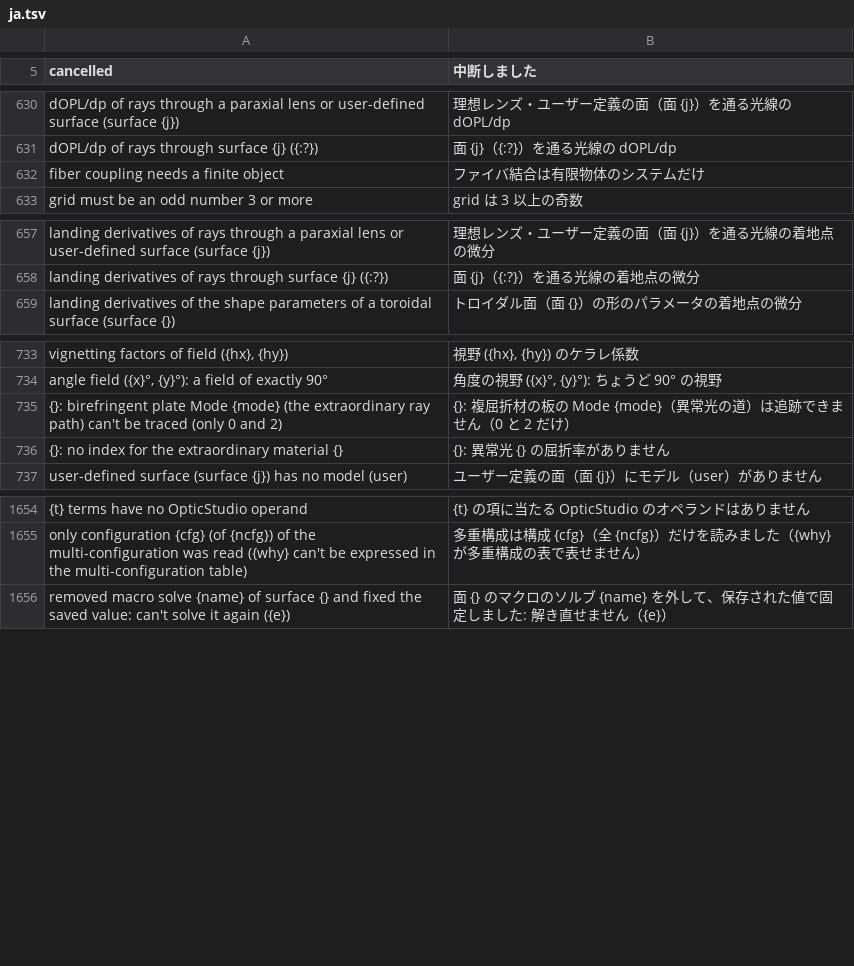
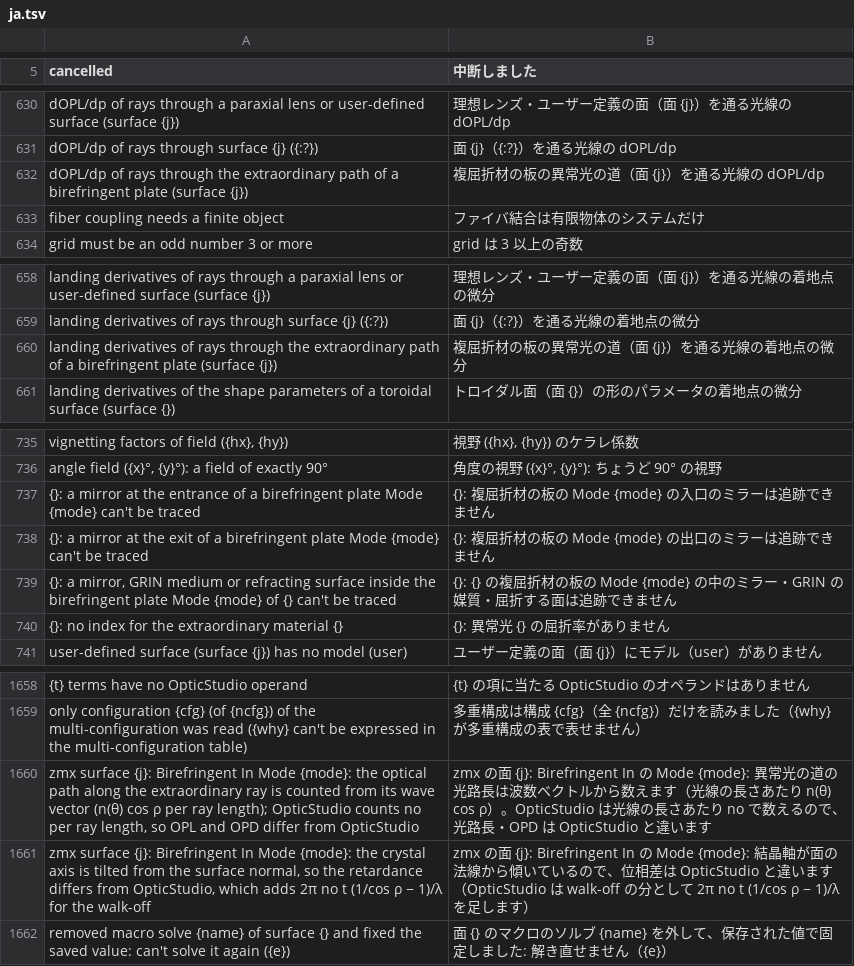
Before and after one commit to masa-iwm/lensbench, a TSV file: crates/lensbench-core/lang/ja.tsv, drawn as a sheet; only a part is shown, gaps mark what is left out; removed rows and columns are numbered as before the commit, all else as after; the diff names each change by its address in the sheet, - before the commit and + after, or states it on an @@ line.

Commit message:
複屈折材の板の Mode 1・3（異常光の道）を追跡する

```diff
--- a/crates/lensbench-core/lang/ja.tsv
+++ b/crates/lensbench-core/lang/ja.tsv
+row 632: dOPL/dp of rays through the extraordinary path of a birefringent plate (surface {j}) | 複屈折材の板の異常光の道（面 {j}）を通る光線の dOPL/dp
+row 660: landing derivatives of rays through the extraordinary path of a birefringent plate (surface {j}) | 複屈折材の板の異常光の道（面 {j}）を通る光線の着地点の微分
-row 735: {}: birefringent plate Mode {mode} (the extraordinary ray path) can't be traced (only 0 and 2) | {}: 複屈折材の板の Mode {mode}（異常光の道）は追跡できません（0 と 2 だけ）
+row 737: {}: a mirror at the entrance of a birefringent plate Mode {mode} can't be traced | {}: 複屈折材の板の Mode {mode} の入口のミラーは追跡できません
+row 738: {}: a mirror at the exit of a birefringent plate Mode {mode} can't be traced | {}: 複屈折材の板の Mode {mode} の出口のミラーは追跡できません
+row 739: {}: a mirror, GRIN medium or refracting surface inside the birefringent plate Mode {mode} of {} can't be traced | {}: {} の複屈折材の板の Mode {mode} の中のミラー・GRIN の媒質・屈折する面は追跡できません
+row 1660: zmx surface {j}: Birefringent In Mode {mode}: the optical path along the extraordinary ray is counted from its wave vector (n(θ) cos ρ per ray length); OpticStudio counts no per ray length, so OPL and OPD differ from OpticStudio | zmx の面 {j}: Birefringent In の Mode {mode}: 異常光の道の光路長は波数ベクトルから数えます（光線の長さあたり n(θ) cos ρ）。OpticStudio は光線の長さあたり no で数えるので、光路長・OPD は OpticStudio と違います
+row 1661: zmx surface {j}: Birefringent In Mode {mode}: the crystal axis is tilted from the surface normal, so the retardance differs from OpticStudio, which adds 2π no t (1/cos ρ − 1)/λ for the walk-off | zmx の面 {j}: Birefringent In の Mode {mode}: 結晶軸が面の法線から傾いているので、位相差は OpticStudio と違います（OpticStudio は walk-off の分として 2π no t (1/cos ρ − 1)/λ を足します）
```
Also changed, not shown: crates/lensbench-gui/lang/ja.tsv, 21 other files.
